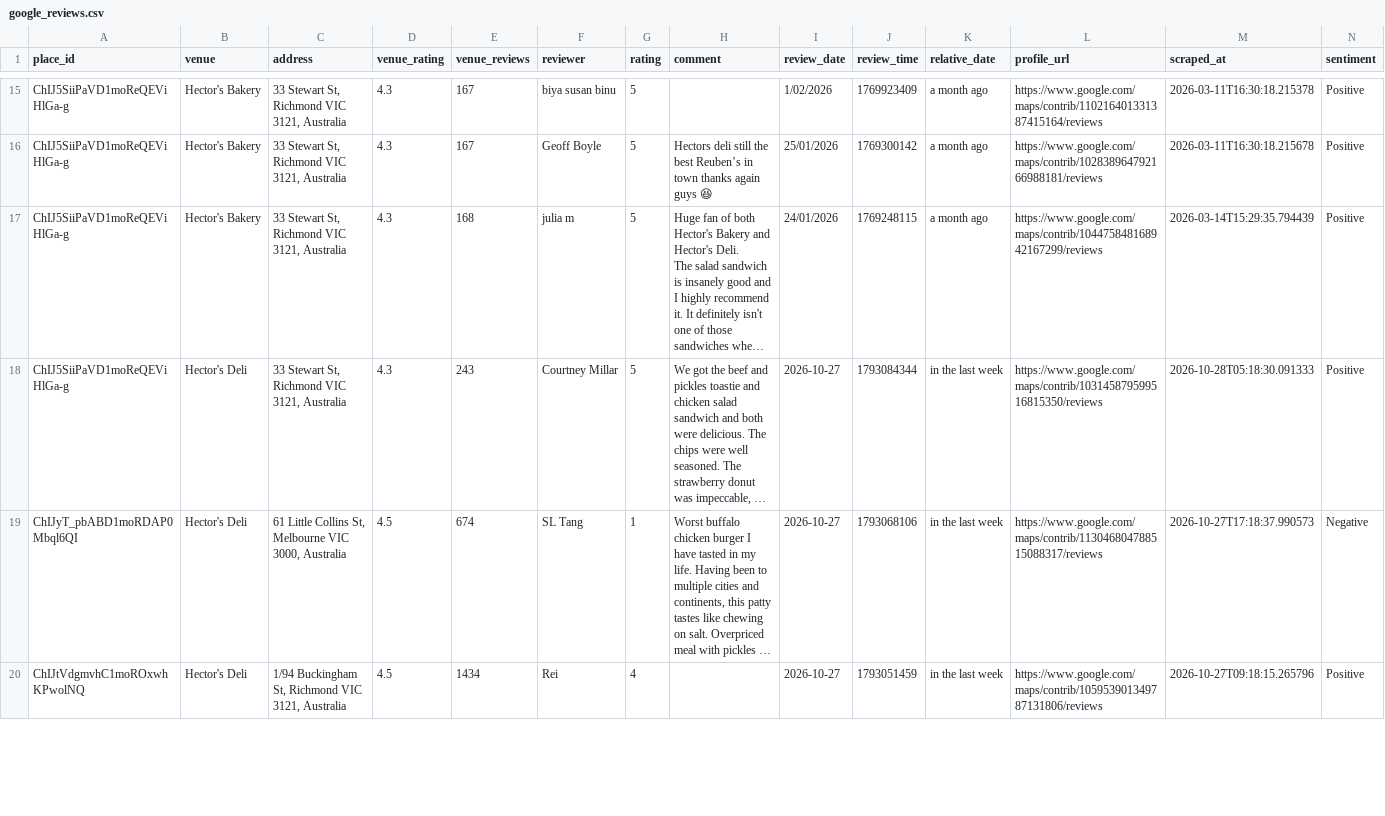
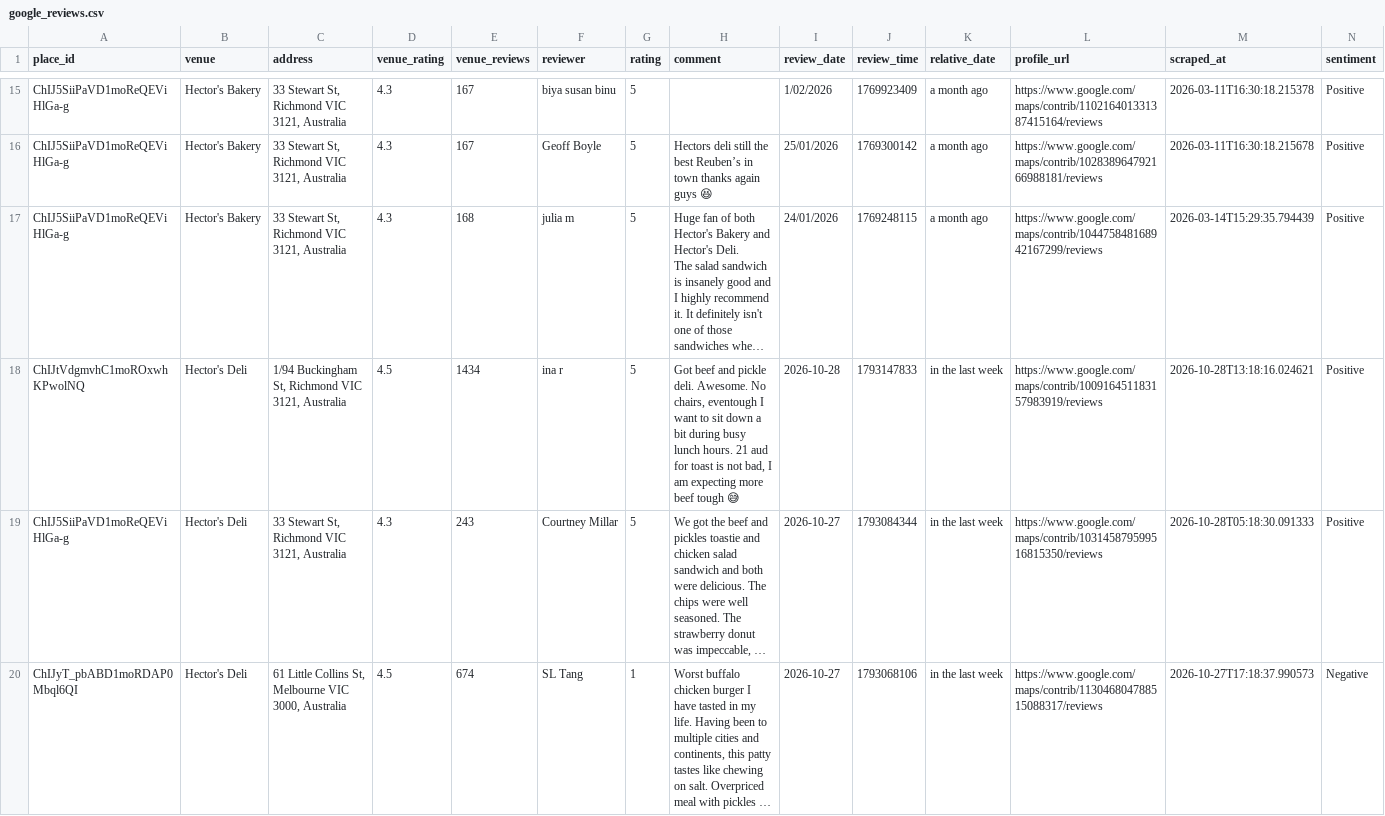
Before and after one commit to hecticanalysis-creator/hectic_review_dash, a CSV file: google_reviews.csv, drawn as a sheet; only a part is shown, gaps mark what is left out; the shorter side is filled out with more unchanged rows; long unchanged cells end in …; rows hold the shown columns only; the diff names each change by its address in the sheet, - before the commit and + after, or states it on an @@ line.

Commit message:
Update reviews — 2026-10-28 13:18

```diff
--- a/google_reviews.csv
+++ b/google_reviews.csv
+row 18: ChIJtVdgmvhC1moROxwhKPwolNQ | Hector's Deli | 1/94 Buckingham St, Richmond VIC 3121, Australia | 4.5 | 1434 | ina r | 5 | Got beef and pickle deli. Awesome. No chairs, eventough I want to sit down a bit during busy lunch hours. 21 aud for toast is not bad, I am expecting more beef tough 😅 | 2026-10-28 | 1793147833 | in the last week | https://www.google.com/maps/contrib/100916451183157983919/reviews | 2026-10-28T13:18:16.024621 | Positive
```
